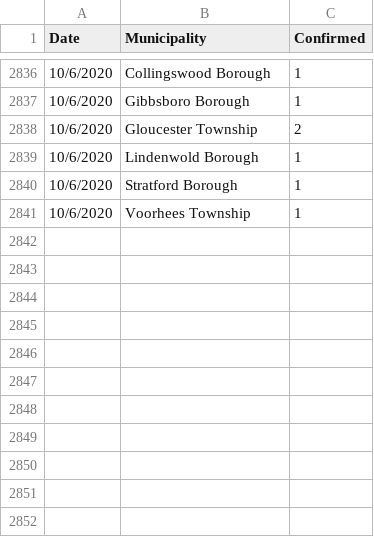
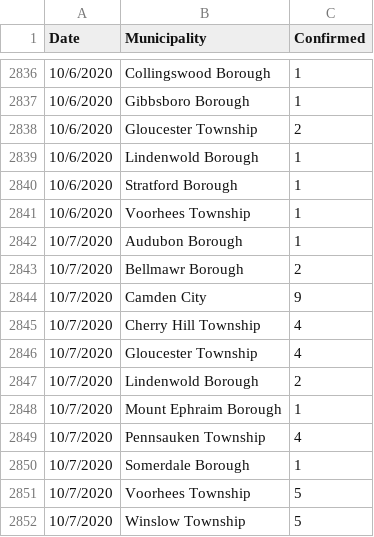
Before and after one commit to eloracm/camden-county-covid, a CSV file: new_cases.csv, drawn as a sheet; only a part is shown, gaps mark what is left out; the diff names each change by its address in the sheet, - before the commit and + after, or states it on an @@ line.

```diff
--- a/new_cases.csv
+++ b/new_cases.csv
+row 2842: 10/7/2020 | Audubon Borough | 1
+row 2843: 10/7/2020 | Bellmawr Borough | 2
+row 2844: 10/7/2020 | Camden City | 9
+row 2845: 10/7/2020 | Cherry Hill Township | 4
+row 2846: 10/7/2020 | Gloucester Township | 4
+row 2847: 10/7/2020 | Lindenwold Borough | 2
+row 2848: 10/7/2020 | Mount Ephraim Borough | 1
+row 2849: 10/7/2020 | Pennsauken Township | 4
+row 2850: 10/7/2020 | Somerdale Borough | 1
+row 2851: 10/7/2020 | Voorhees Township | 5
+row 2852: 10/7/2020 | Winslow Township | 5
```
Also changed, not shown: new_deaths.csv, total_confirmed.csv, 1 other file.
